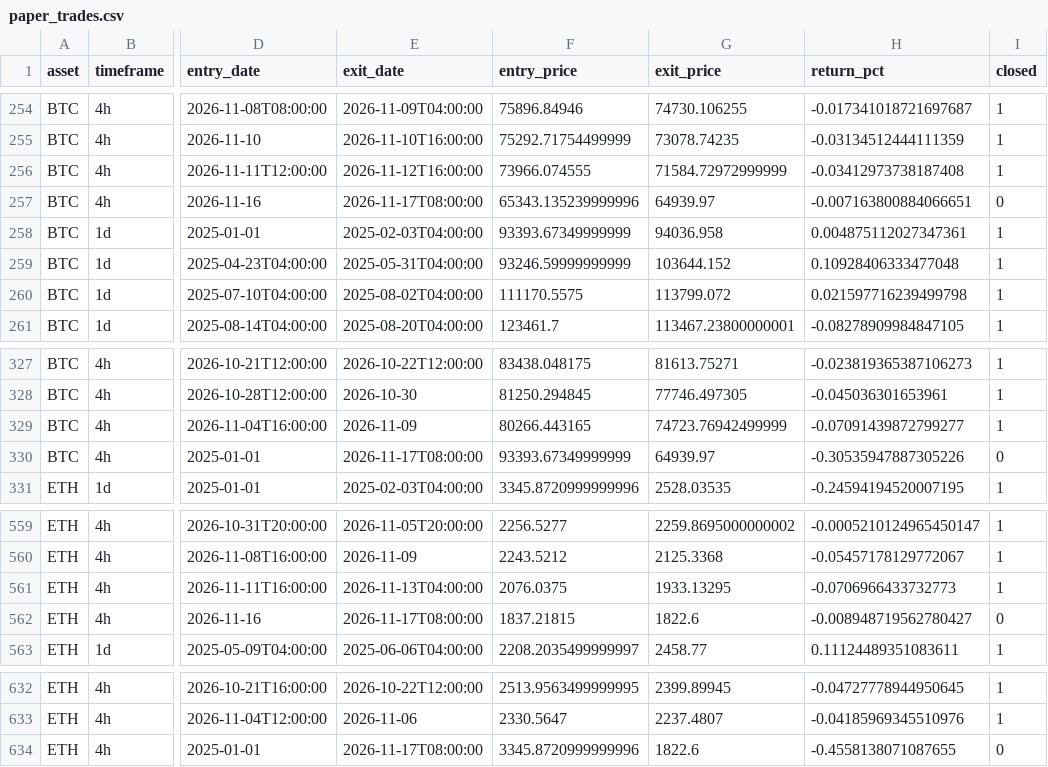
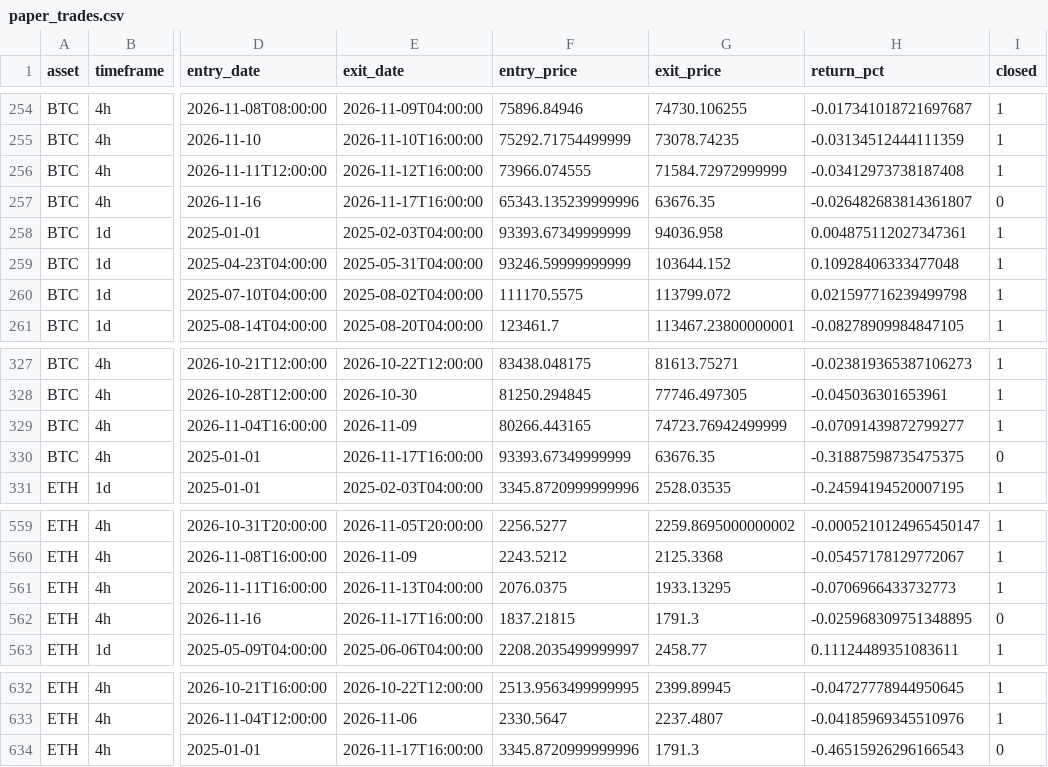
Before and after one commit to Pigger111-hub/Grok-trading, a CSV file: data/paper_trades.csv, drawn as a sheet; only a part is shown, gaps mark what is left out; the diff names each change by its address in the sheet, - before the commit and + after, or states it on an @@ line.

```diff
--- a/data/paper_trades.csv
+++ b/data/paper_trades.csv
-E257 (exit_date): 2026-11-17T08:00:00
+E257 (exit_date): 2026-11-17T16:00:00
-G257 (exit_price): 64939.97
+G257 (exit_price): 63676.35
-H257 (return_pct): -0.007163800884066651
+H257 (return_pct): -0.026482683814361807
-E330 (exit_date): 2026-11-17T08:00:00
+E330 (exit_date): 2026-11-17T16:00:00
-G330 (exit_price): 64939.97
+G330 (exit_price): 63676.35
-H330 (return_pct): -0.30535947887305226
+H330 (return_pct): -0.31887598735475375
-E562 (exit_date): 2026-11-17T08:00:00
+E562 (exit_date): 2026-11-17T16:00:00
-G562 (exit_price): 1822.6
+G562 (exit_price): 1791.3
-H562 (return_pct): -0.008948719562780427
+H562 (return_pct): -0.025968309751348895
-E634 (exit_date): 2026-11-17T08:00:00
+E634 (exit_date): 2026-11-17T16:00:00
-G634 (exit_price): 1822.6
+G634 (exit_price): 1791.3
-H634 (return_pct): -0.4558138071087655
+H634 (return_pct): -0.46515926296166543
```
Also changed, not shown: data/paper_positions.csv, 4 other files.
